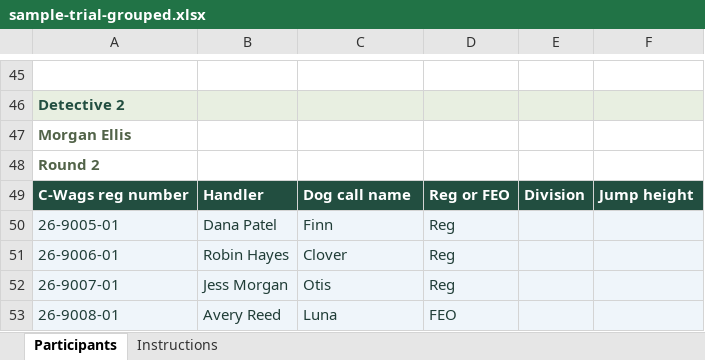
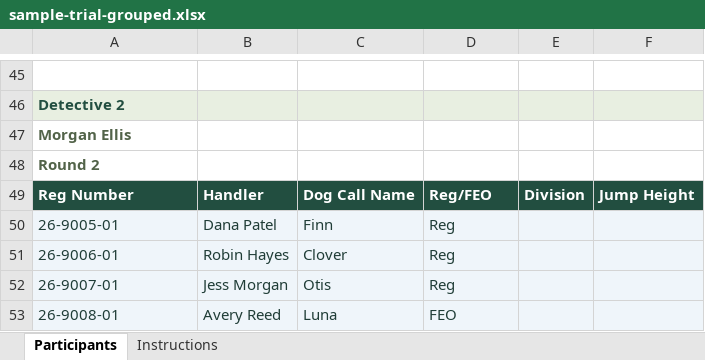
Before and after one commit to Cwagtracker/ScoreSheetGenerator, an Excel workbook: docs/sample-trial-grouped.xlsx, sheet Participants, drawn as a sheet; only a part is shown, gaps mark what is left out; values as stored, in another font and other column widths than the file's, no borders; the diff covers the shown part only; the diff names each change by its address in the sheet, - before the commit and + after, or states it on an @@ line.

```diff
--- a/docs/sample-trial-grouped.xlsx (sheet Participants)
+++ b/docs/sample-trial-grouped.xlsx (sheet Participants)
-A49: C-Wags reg number
+A49: Reg Number
-C49: Dog call name
+C49: Dog Call Name
-D49: Reg or FEO
+D49: Reg/FEO
-F49: Jump height
+F49: Jump Height
```
Also changed, not shown: 20 edited cells elsewhere in this sheet, sheet Instructions, 5 other files.
